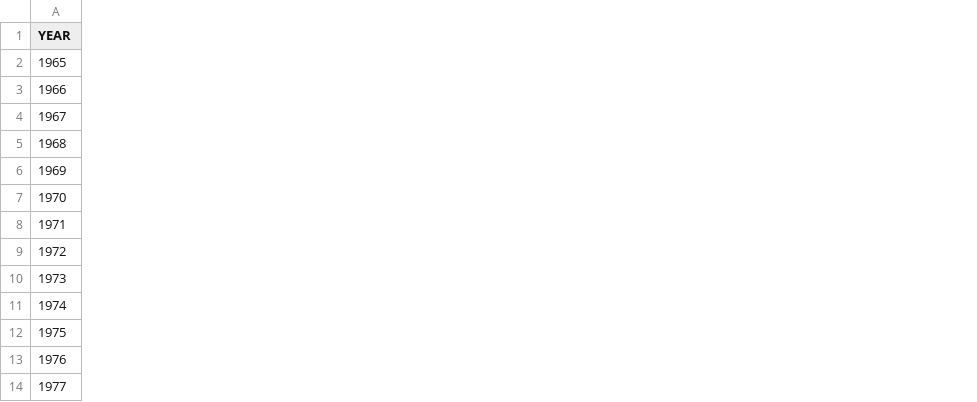
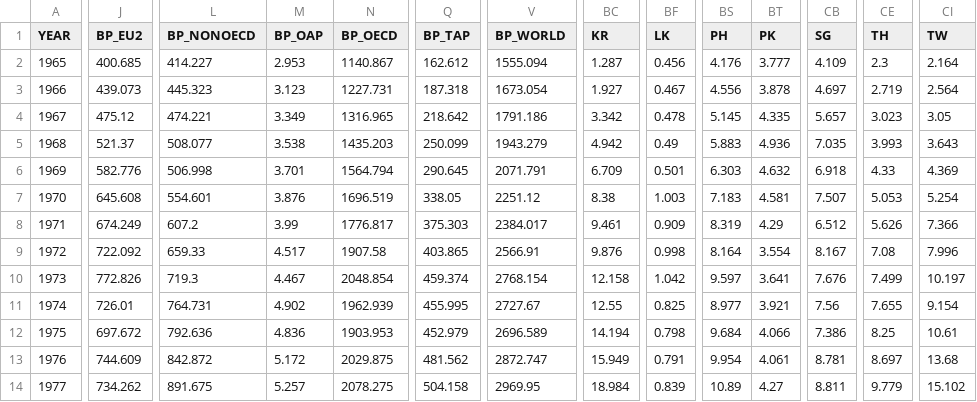
Before and after one commit to ivarref/EnergyExportDatabrowser, a CSV file: StaticData/2018/BP_2018_oil_consumption_mtoe.csv, drawn as a sheet; only a part is shown, gaps mark what is left out; the diff covers the shown part only; the diff names each change by its address in the sheet, - before the commit and + after, or states it on an @@ line.

Commit message:
Fix data

```diff
--- a/StaticData/2018/BP_2018_oil_consumption_mtoe.csv
+++ b/StaticData/2018/BP_2018_oil_consumption_mtoe.csv
+column J (BP_EU2), rows 2-14: 400.685 | 439.073 | 475.12 | 521.37 | 582.776 | 645.608 | 674.249 | 722.092 | 772.826 | 726.01 | 697.672 | 744.609 | 734.262
+column L (BP_NONOECD), rows 2-14: 414.227 | 445.323 | 474.221 | 508.077 | 506.998 | 554.601 | 607.2 | 659.33 | 719.3 | 764.731 | 792.636 | 842.872 | 891.675
+column M (BP_OAP), rows 2-14: 2.953 | 3.123 | 3.349 | 3.538 | 3.701 | 3.876 | 3.99 | 4.517 | 4.467 | 4.902 | 4.836 | 5.172 | 5.257
+column N (BP_OECD), rows 2-14: 1140.867 | 1227.731 | 1316.965 | 1435.203 | 1564.794 | 1696.519 | 1776.817 | 1907.58 | 2048.854 | 1962.939 | 1903.953 | 2029.875 | 2078.275
+column Q (BP_TAP), rows 2-14: 162.612 | 187.318 | 218.642 | 250.099 | 290.645 | 338.05 | 375.303 | 403.865 | 459.374 | 455.995 | 452.979 | 481.562 | 504.158
+column V (BP_WORLD), rows 2-14: 1555.094 | 1673.054 | 1791.186 | 1943.279 | 2071.791 | 2251.12 | 2384.017 | 2566.91 | 2768.154 | 2727.67 | 2696.589 | 2872.747 | 2969.95
+column BC (KR), rows 2-14: 1.287 | 1.927 | 3.342 | 4.942 | 6.709 | 8.38 | 9.461 | 9.876 | 12.158 | 12.55 | 14.194 | 15.949 | 18.984
+column BF (LK), rows 2-14: 0.456 | 0.467 | 0.478 | 0.49 | 0.501 | 1.003 | 0.909 | 0.998 | 1.042 | 0.825 | 0.798 | 0.791 | 0.839
+column BS (PH), rows 2-14: 4.176 | 4.556 | 5.145 | 5.883 | 6.303 | 7.183 | 8.319 | 8.164 | 9.597 | 8.977 | 9.684 | 9.954 | 10.89
+column BT (PK), rows 2-14: 3.777 | 3.878 | 4.335 | 4.936 | 4.632 | 4.581 | 4.29 | 3.554 | 3.641 | 3.921 | 4.066 | 4.061 | 4.27
+column CB (SG), rows 2-14: 4.109 | 4.697 | 5.657 | 7.035 | 6.918 | 7.507 | 6.512 | 8.167 | 7.676 | 7.56 | 7.386 | 8.781 | 8.811
+column CE (TH), rows 2-14: 2.3 | 2.719 | 3.023 | 3.993 | 4.33 | 5.053 | 5.626 | 7.08 | 7.499 | 7.655 | 8.25 | 8.697 | 9.779
+column CI (TW), rows 2-14: 2.164 | 2.564 | 3.05 | 3.643 | 4.369 | 5.254 | 7.366 | 7.996 | 10.197 | 9.154 | 10.61 | 13.68 | 15.102
```
Also changed, not shown: 1 added column elsewhere in this file, StaticData/2018/BP_2018_coal_consumption_mtoe.csv, StaticData/2018/BP_2018_gas_consumption_m3.csv, 29 other files.
